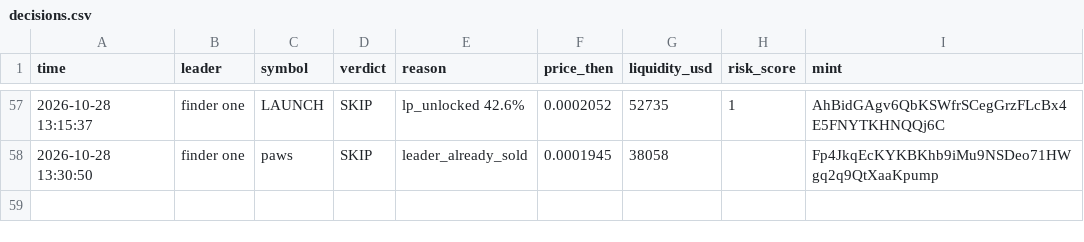
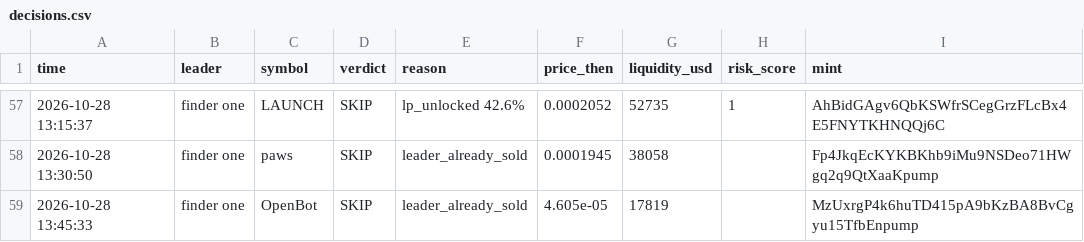
Before and after one commit to Just-in-ii/paper-desk, a CSV file: decisions.csv, drawn as a sheet; only a part is shown, gaps mark what is left out.

```diff
--- a/decisions.csv
+++ b/decisions.csv
@@ -58 +58,2 @@ time,leader,symbol,verdict,reason,price_then,liquidity_usd,risk_score,mint
 2026-10-28 13:30:50,finder one,paws,SKIP,leader_already_sold,0.0001945,38058,,Fp4JkqEcKYKBKhb9iMu9NSDeo71HWgq2q9QtXaaKpump
+2026-10-28 13:45:33,finder one,OpenBot,SKIP,leader_already_sold,4.605e-05,17819,,MzUxrgP4k6huTD415pA9bKzBA8BvCgyu15TfbEnpump
```
Also changed, not shown: 2 other files.
